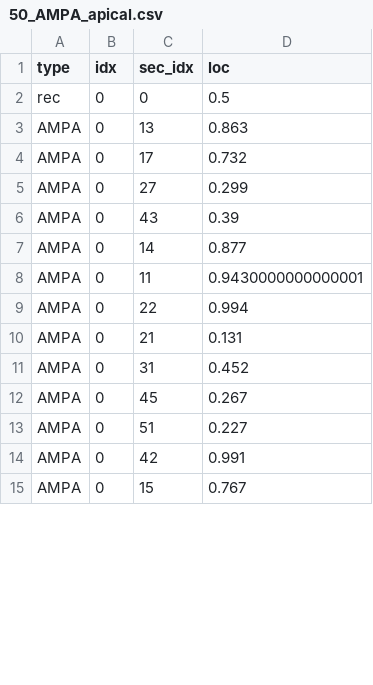
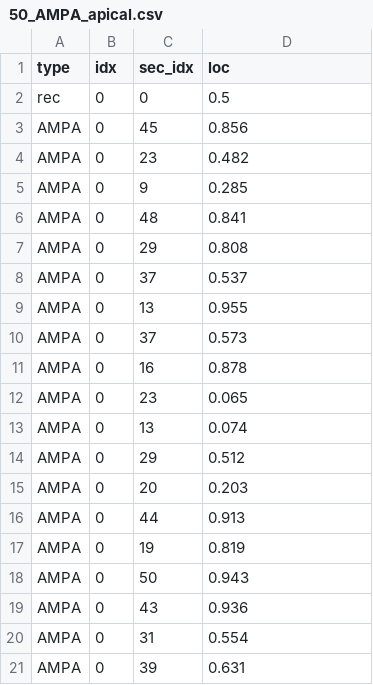
Before and after one commit to Poirazi-Lab/DendroTweaks, a CSV file: examples/Park_2019/stimuli/50_AMPA_apical.csv, drawn as a sheet; only a part is shown; the diff covers the shown part only.

```diff
--- a/examples/Park_2019/stimuli/50_AMPA_apical.csv
+++ b/examples/Park_2019/stimuli/50_AMPA_apical.csv
@@ -2,14 +2,20 @@ type,idx,sec_idx,loc
 rec,0,0,0.5
-AMPA,0,13,0.863
-AMPA,0,17,0.732
-AMPA,0,27,0.299
-AMPA,0,43,0.39
-AMPA,0,14,0.877
-AMPA,0,11,0.9430000000000001
-AMPA,0,22,0.994
-AMPA,0,21,0.131
-AMPA,0,31,0.452
-AMPA,0,45,0.267
-AMPA,0,51,0.227
-AMPA,0,42,0.991
-AMPA,0,15,0.767
+AMPA,0,45,0.856
+AMPA,0,23,0.482
+AMPA,0,9,0.285
+AMPA,0,48,0.841
+AMPA,0,29,0.808
+AMPA,0,37,0.537
+AMPA,0,13,0.955
+AMPA,0,37,0.573
+AMPA,0,16,0.878
+AMPA,0,23,0.065
+AMPA,0,13,0.074
+AMPA,0,29,0.512
+AMPA,0,20,0.203
+AMPA,0,44,0.913
+AMPA,0,19,0.819
+AMPA,0,50,0.943
+AMPA,0,43,0.936
+AMPA,0,31,0.554
+AMPA,0,39,0.631
```
Also changed, not shown: 2 added rows, 8 removed rows and 51 edited cells elsewhere in this file, 26 other files.
